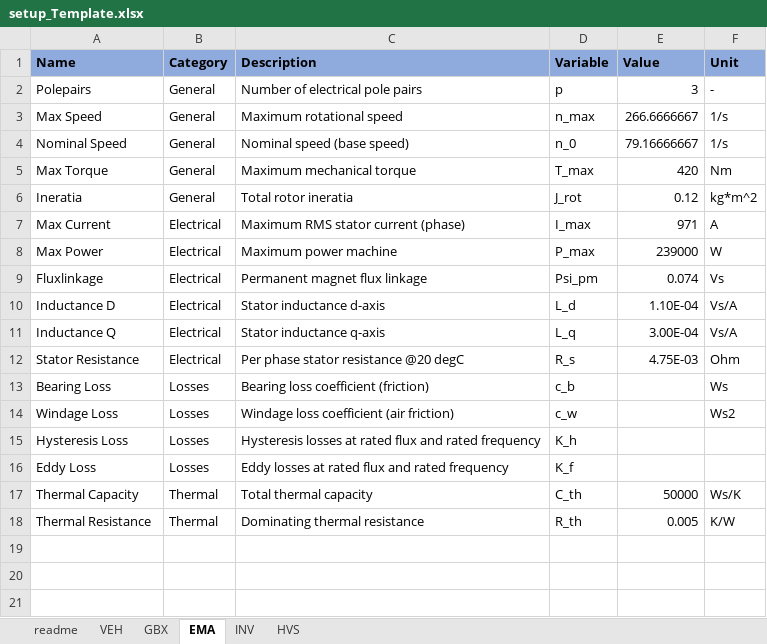
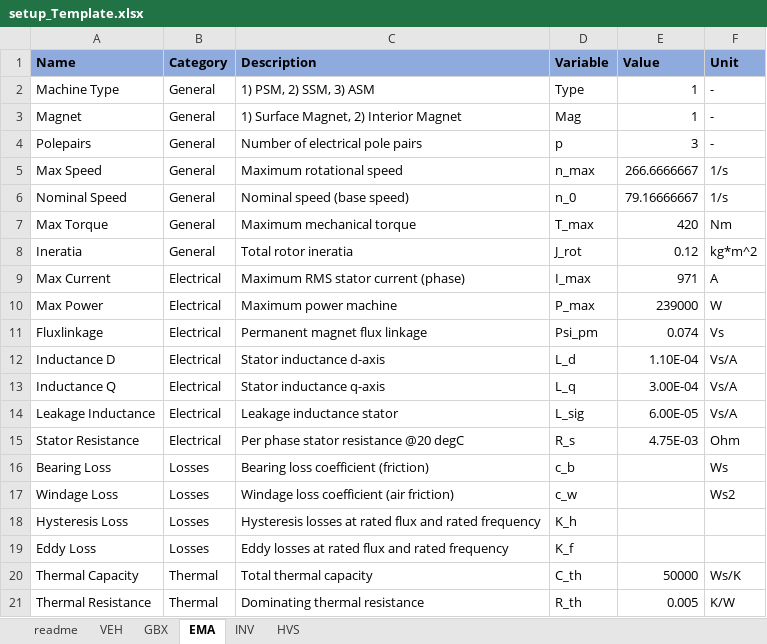
Before and after one commit to pascme05/PyEVPowerKit, an Excel workbook: setup/setup_Template.xlsx, sheet EMA, drawn as a sheet; values as stored, in another font and other column widths than the file's, no borders; the diff names each change by its address in the sheet, - before the commit and + after, or states it on an @@ line.

```diff
--- a/setup/setup_Template.xlsx (sheet EMA)
+++ b/setup/setup_Template.xlsx (sheet EMA)
+row 2: Machine Type | General | 1) PSM, 2) SSM, 3) ASM | Type | 1 | -
+row 3: Magnet | General | 1) Surface Magnet, 2) Interior Magnet | Mag | 1 | -
+row 14: Leakage Inductance | Electrical | Leakage inductance stator | L_sig | 6.00E-05 | Vs/A
```
Also changed, not shown: 8 other files.
